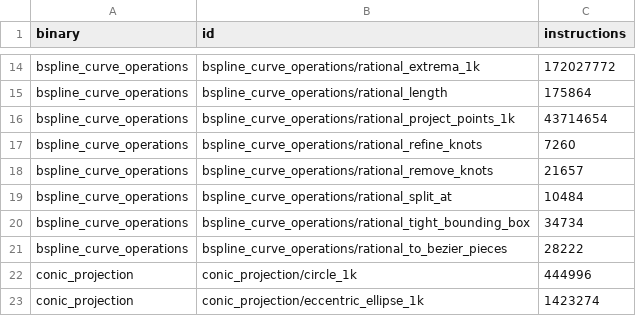
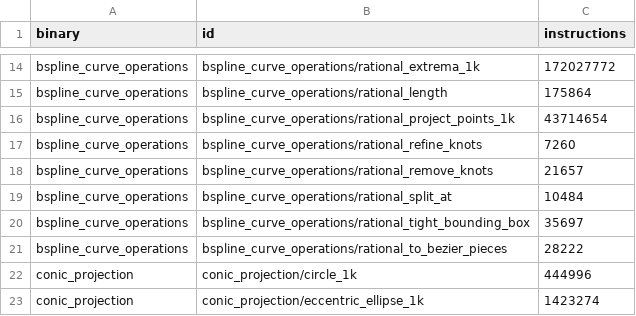
Before and after one commit to geomcore/geomcore, a TSV file: benches/budget.tsv, drawn as a sheet; only a part is shown, gaps mark what is left out.

```diff
--- a/benches/budget.tsv
+++ b/benches/budget.tsv
@@ -19,3 +19,3 @@ bspline_curve_operations	bspline_curve_operations/rational_remove_knots	21657
 bspline_curve_operations	bspline_curve_operations/rational_split_at	10484
-bspline_curve_operations	bspline_curve_operations/rational_tight_bounding_box	34734
+bspline_curve_operations	bspline_curve_operations/rational_tight_bounding_box	35697
 bspline_curve_operations	bspline_curve_operations/rational_to_bezier_pieces	28222
```
